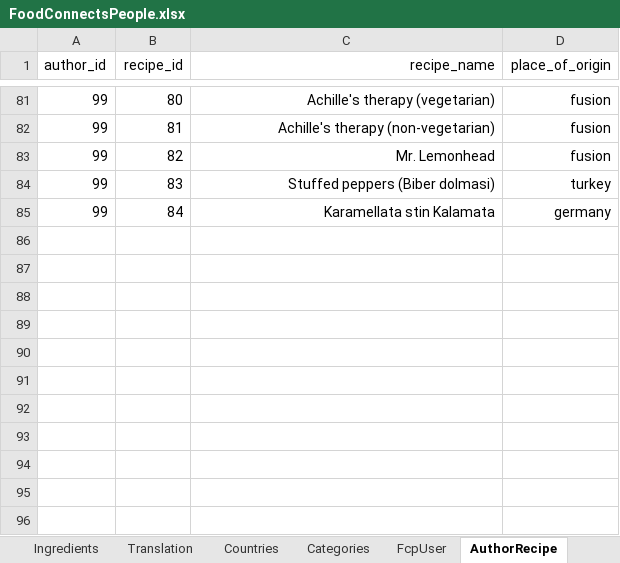
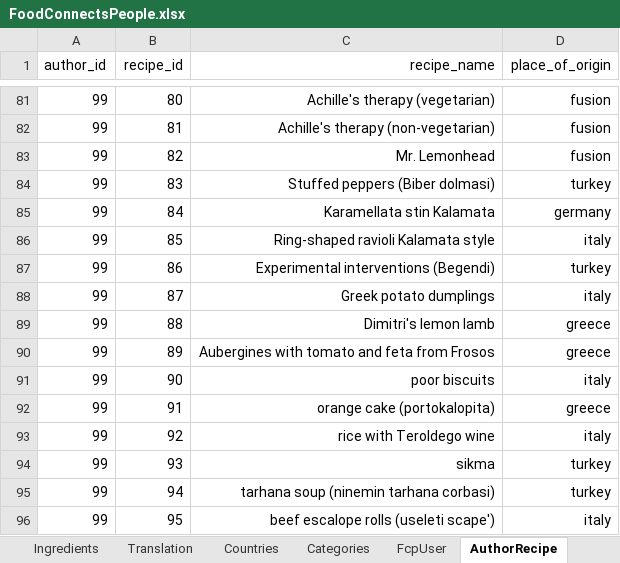
Before and after one commit to FoodConnectsPeople/foodconnectspeople-tool, an Excel workbook: data_sources/scripts/files/FoodConnectsPeople.xlsx, sheet AuthorRecipe, drawn as a sheet; only a part is shown, gaps mark what is left out; values as stored, in another font and other column widths than the file's, no borders; the diff names each change by its address in the sheet, - before the commit and + after, or states it on an @@ line.

```diff
--- a/data_sources/scripts/files/FoodConnectsPeople.xlsx (sheet AuthorRecipe)
+++ b/data_sources/scripts/files/FoodConnectsPeople.xlsx (sheet AuthorRecipe)
+row 86: 99 | 85 | Ring-shaped ravioli Kalamata style | italy
+row 87: 99 | 86 | Experimental interventions (Begendi) | turkey
+row 88: 99 | 87 | Greek potato dumplings | italy
+row 89: 99 | 88 | Dimitri's lemon lamb | greece
+row 90: 99 | 89 | Aubergines with tomato and feta from Frosos | greece
+row 91: 99 | 90 | poor biscuits | italy
+row 92: 99 | 91 | orange cake (portokalopita) | greece
+row 93: 99 | 92 | rice with Teroldego wine | italy
+row 94: 99 | 93 | sikma | turkey
+row 95: 99 | 94 | tarhana soup (ninemin tarhana corbasi) | turkey
+row 96: 99 | 95 | beef escalope rolls (useleti scape') | italy
```
Also changed, not shown: 1 other file.
